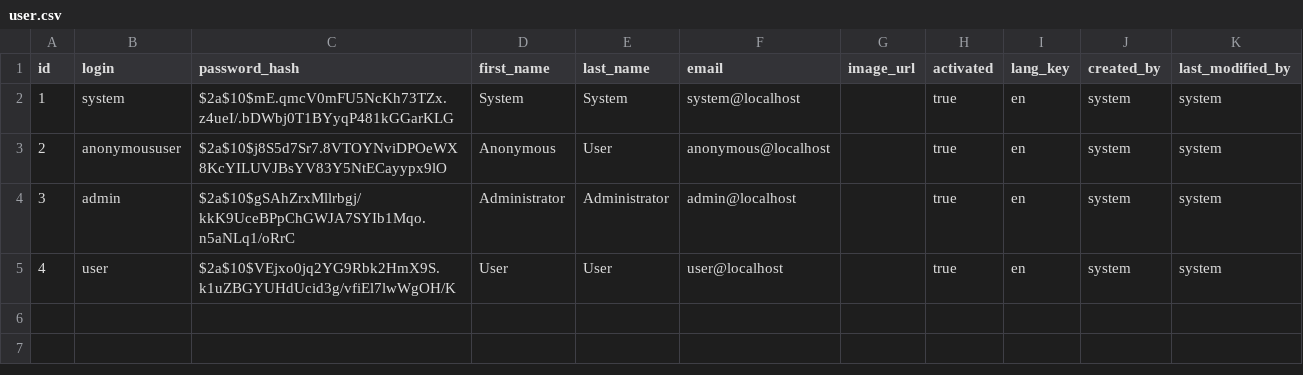
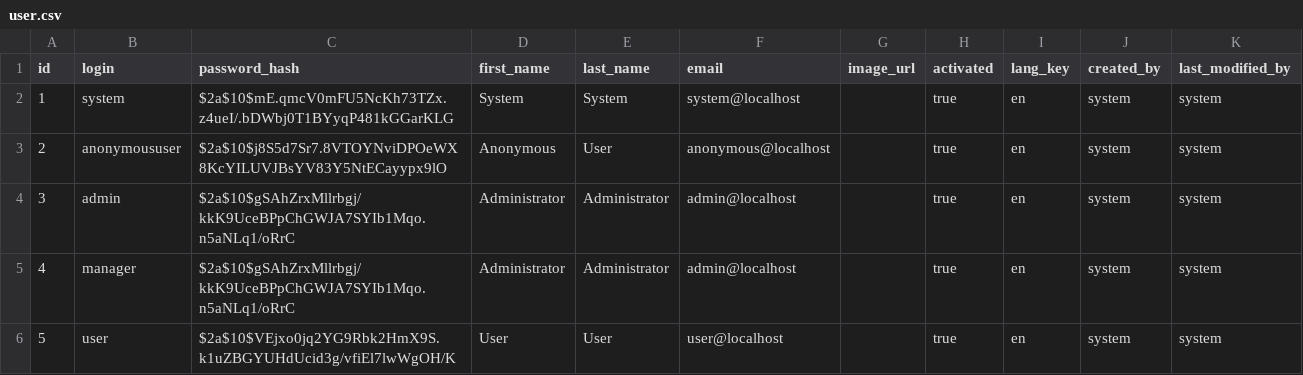
Before and after one commit to CKarnswaters/JHipsterAuthorities, a CSV file: src/main/resources/config/liquibase/data/user.csv, drawn as a sheet.

```diff
--- a/src/main/resources/config/liquibase/data/user.csv
+++ b/src/main/resources/config/liquibase/data/user.csv
@@ -4,2 +4,3 @@ id;login;password_hash;first_name;last_name;email;image_url;activated;lang_key;c
 3;admin;$2a$10$gSAhZrxMllrbgj/kkK9UceBPpChGWJA7SYIb1Mqo.n5aNLq1/oRrC;Administrator;Administrator;admin@localhost;;true;en;system;system
-4;user;$2a$10$VEjxo0jq2YG9Rbk2HmX9S.k1uZBGYUHdUcid3g/vfiEl7lwWgOH/K;User;User;user@localhost;;true;en;system;system
+4;manager;$2a$10$gSAhZrxMllrbgj/kkK9UceBPpChGWJA7SYIb1Mqo.n5aNLq1/oRrC;Administrator;Administrator;admin@localhost;;true;en;system;system
+5;user;$2a$10$VEjxo0jq2YG9Rbk2HmX9S.k1uZBGYUHdUcid3g/vfiEl7lwWgOH/K;User;User;user@localhost;;true;en;system;system
```
Also changed, not shown: 4 other files.
